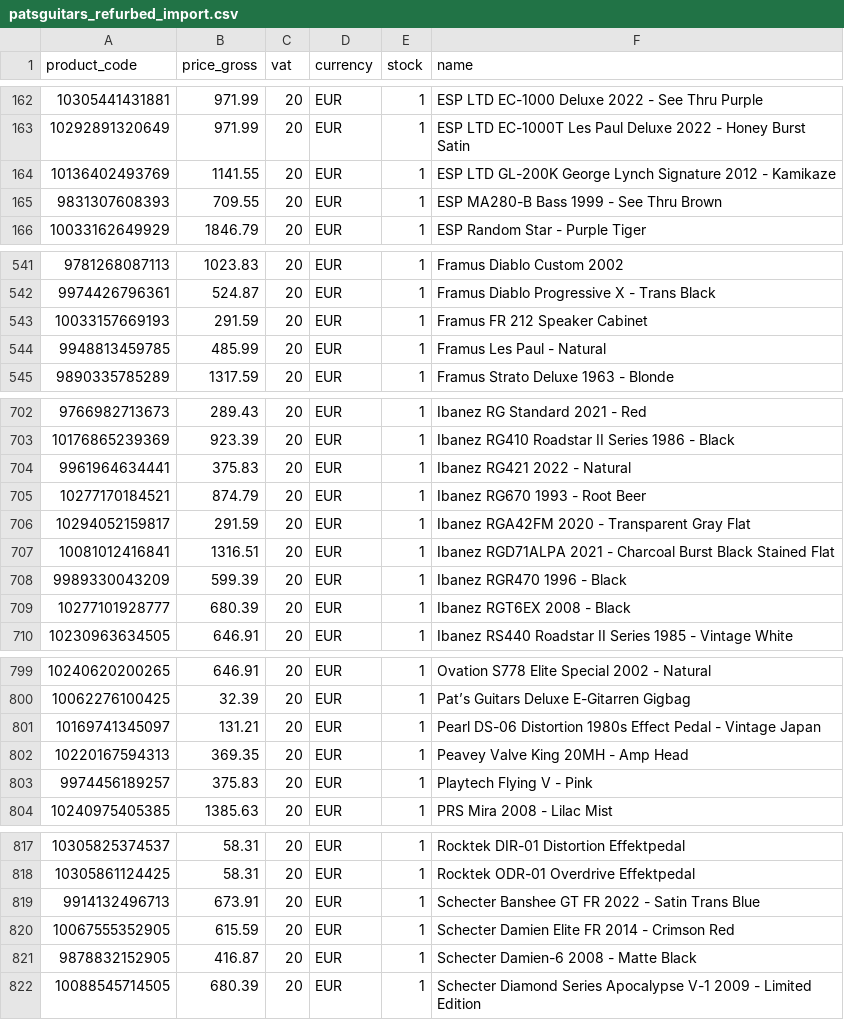
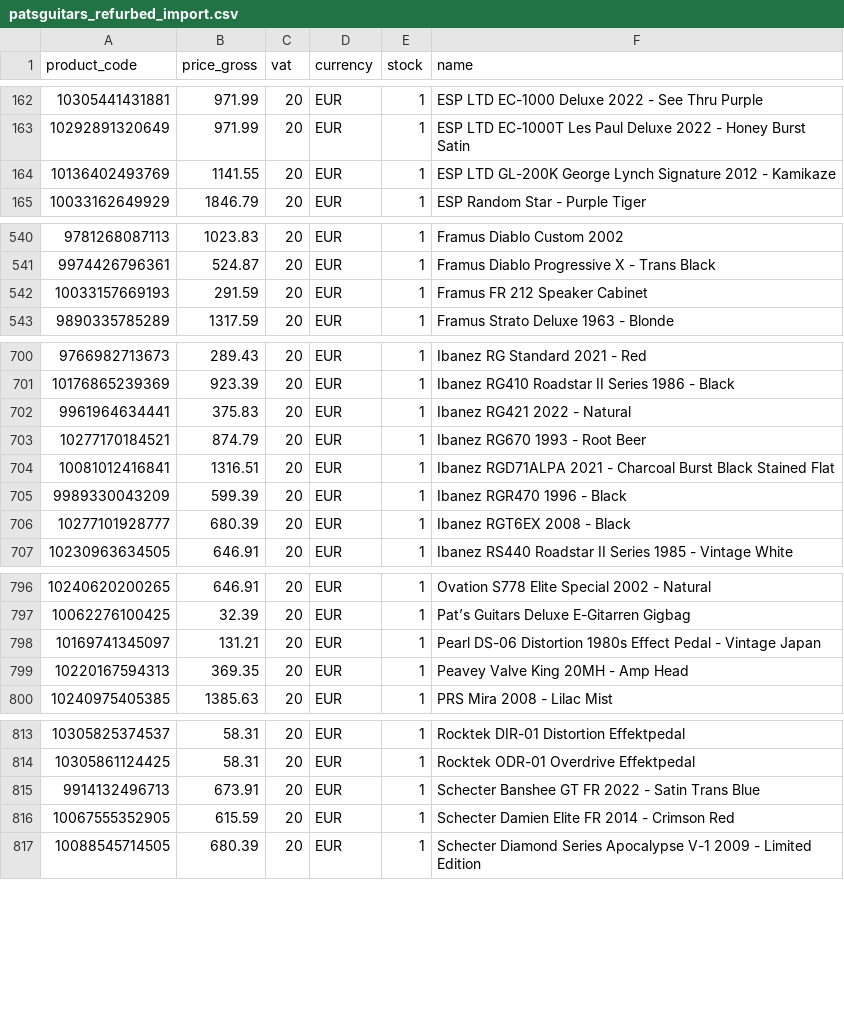
Before and after one commit to brendanrefurbed/supplier-feeds-public, a CSV file: patsguitars_refurbed_import.csv, drawn as a sheet; only a part is shown, gaps mark what is left out; the diff names each change by its address in the sheet, - before the commit and + after, or states it on an @@ line.

```diff
--- a/patsguitars_refurbed_import.csv
+++ b/patsguitars_refurbed_import.csv
-row 165: 9831307608393 | 709.55 | 20 | EUR | 1 | ESP MA280-B Bass 1999 - See Thru Brown
-row 544: 9948813459785 | 485.99 | 20 | EUR | 1 | Framus Les Paul - Natural
-row 706: 10294052159817 | 291.59 | 20 | EUR | 1 | Ibanez RGA42FM 2020 - Transparent Gray Flat
-row 803: 9974456189257 | 375.83 | 20 | EUR | 1 | Playtech Flying V - Pink
-row 821: 9878832152905 | 416.87 | 20 | EUR | 1 | Schecter Damien-6 2008 - Matte Black
```
Also changed, not shown: patsguitars_refurbed_import_by_sku.csv.
